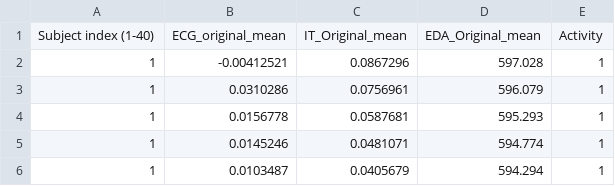
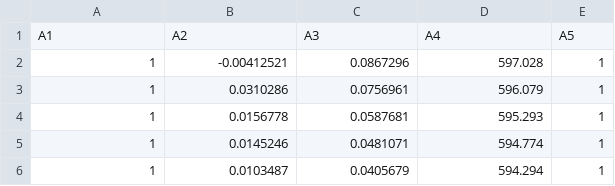
Before and after one commit to Nayeli1495/PracticaIA, a CSV file: Proyecto1.csv, drawn as a sheet; only a part is shown; removed rows and columns are numbered as before the commit, all else as after; the diff names each change by its address in the sheet, - before the commit and + after, or states it on an @@ line.

Commit message:
Add files via upload

```diff
--- a/Proyecto1.csv
+++ b/Proyecto1.csv
-row 1: Subject index (1-40) | ECG_original_mean | IT_Original_mean | EDA_Original_mean | Activity
+row 1: A1 | A2 | A3 | A4 | A5
```
